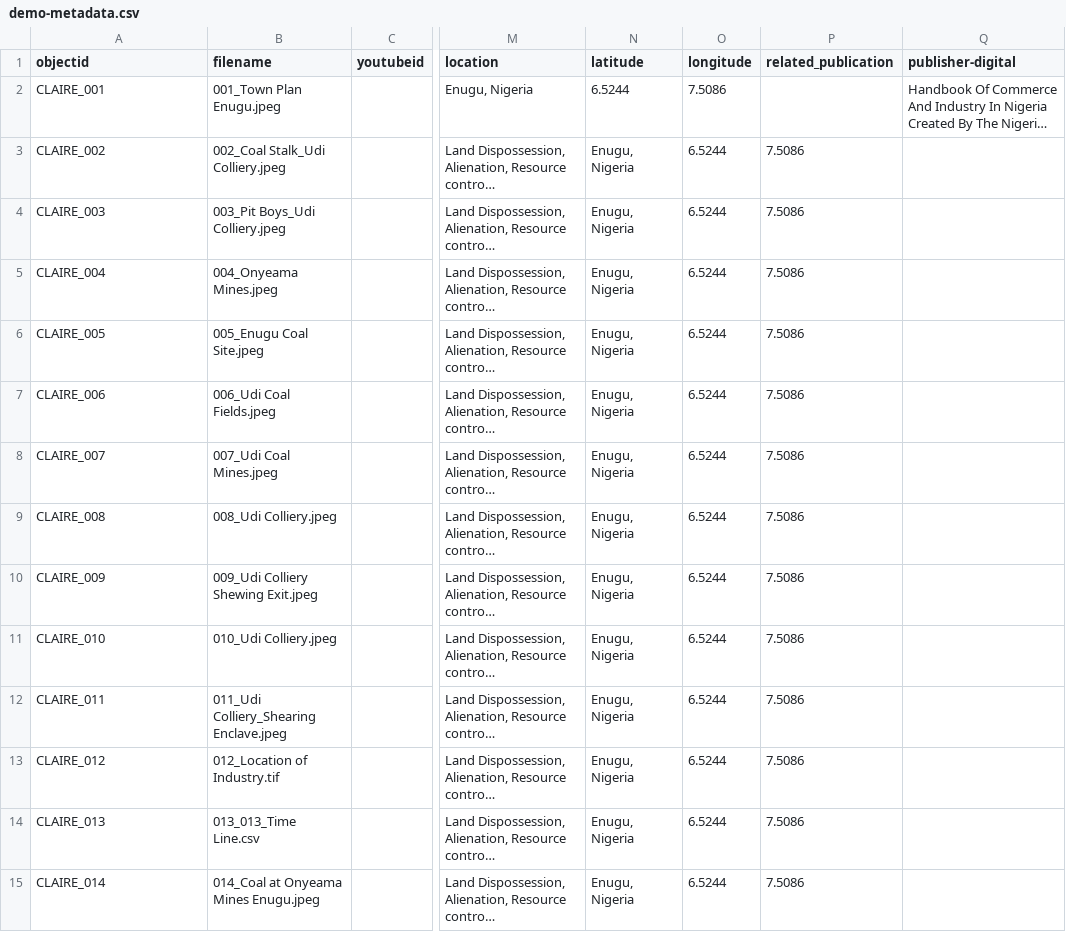
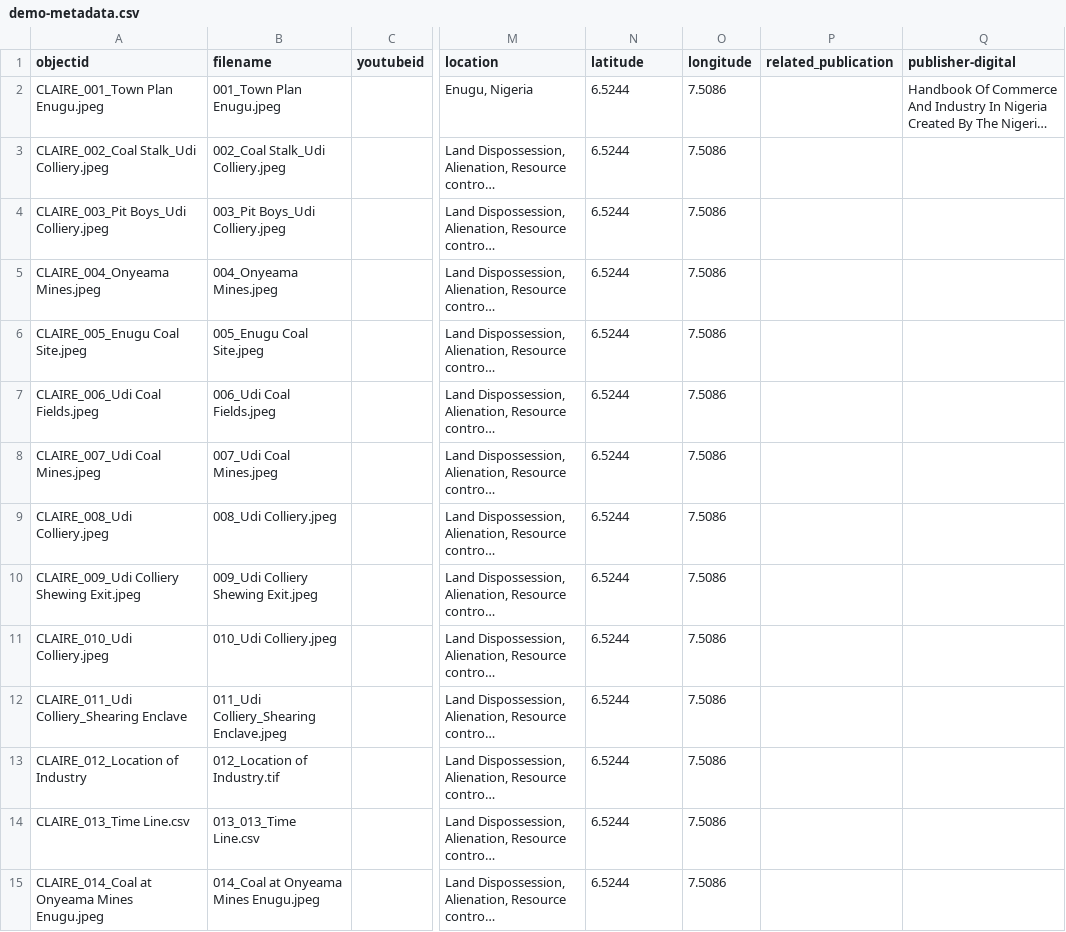
Before and after one commit to ABANDONEDMinesNigeria/CLAIRE, a CSV file: _data/demo-metadata.csv, drawn as a sheet; only a part is shown, gaps mark what is left out; long unchanged cells end in …; the diff covers the shown part only; the diff names each change by its address in the sheet, - before the commit and + after, or states it on an @@ line.

```diff
--- a/_data/demo-metadata.csv
+++ b/_data/demo-metadata.csv
-A2 (objectid): CLAIRE_001
+A2 (objectid): CLAIRE_001_Town Plan Enugu.jpeg
-A3 (objectid): CLAIRE_002
+A3 (objectid): CLAIRE_002_Coal Stalk_Udi Colliery.jpeg
-N3:N15 (latitude): Enugu, Nigeria
+N3:N15 (latitude): 6.5244
-O3:O15 (longitude): 6.5244
+O3:O15 (longitude): 7.5086
-P3:P15 (related_publication): 7.5086
+P3:P15 (related_publication): (empty)
-A4 (objectid): CLAIRE_003
+A4 (objectid): CLAIRE_003_Pit Boys_Udi Colliery.jpeg
-A5 (objectid): CLAIRE_004
+A5 (objectid): CLAIRE_004_Onyeama Mines.jpeg
-A6 (objectid): CLAIRE_005
+A6 (objectid): CLAIRE_005_Enugu Coal Site.jpeg
-A7 (objectid): CLAIRE_006
+A7 (objectid): CLAIRE_006_Udi Coal Fields.jpeg
-A8 (objectid): CLAIRE_007
+A8 (objectid): CLAIRE_007_Udi Coal Mines.jpeg
-A9 (objectid): CLAIRE_008
+A9 (objectid): CLAIRE_008_Udi Colliery.jpeg
-A10 (objectid): CLAIRE_009
+A10 (objectid): CLAIRE_009_Udi Colliery Shewing Exit.jpeg
-A11 (objectid): CLAIRE_010
+A11 (objectid): CLAIRE_010_Udi Colliery.jpeg
-A12 (objectid): CLAIRE_011
+A12 (objectid): CLAIRE_011_Udi Colliery_Shearing Enclave
-A13 (objectid): CLAIRE_012
+A13 (objectid): CLAIRE_012_Location of Industry
-A14 (objectid): CLAIRE_013
+A14 (objectid): CLAIRE_013_Time Line.csv
-A15 (objectid): CLAIRE_014
+A15 (objectid): CLAIRE_014_Coal at Onyeama Mines Enugu.jpeg
```
Also changed, not shown: 55 added rows and 10 edited cells elsewhere in this file, _data/metadata-template.csv, 3 other files.
